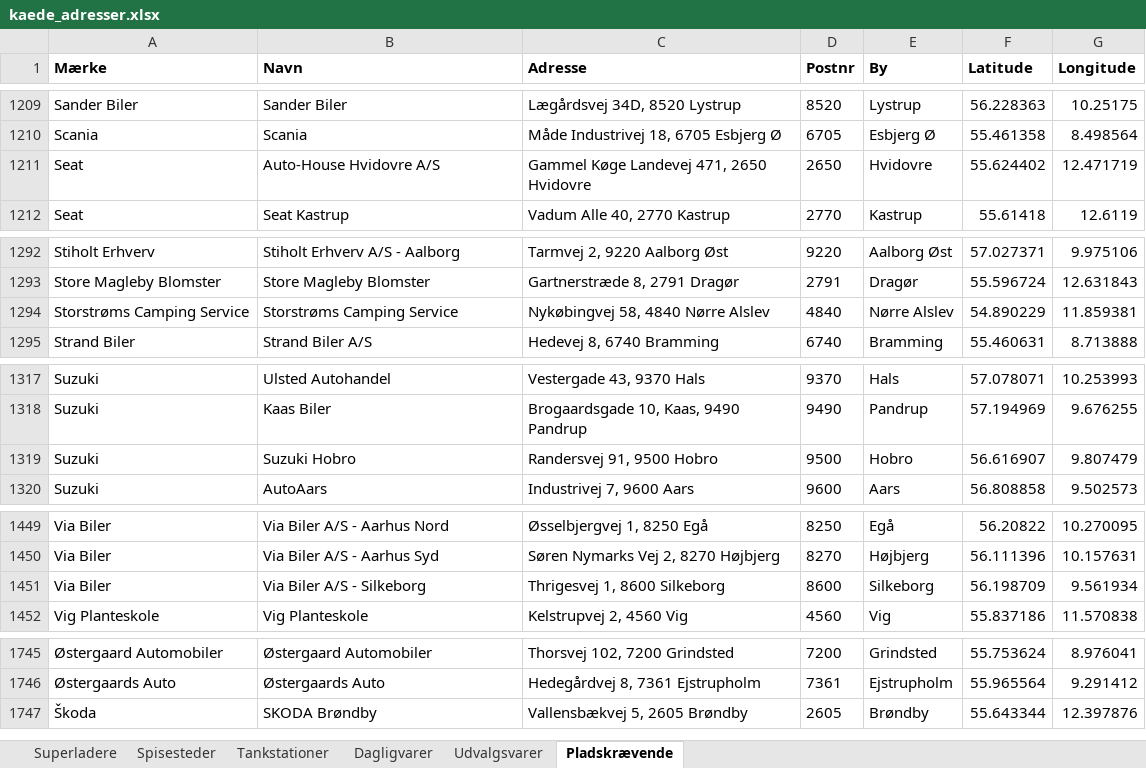
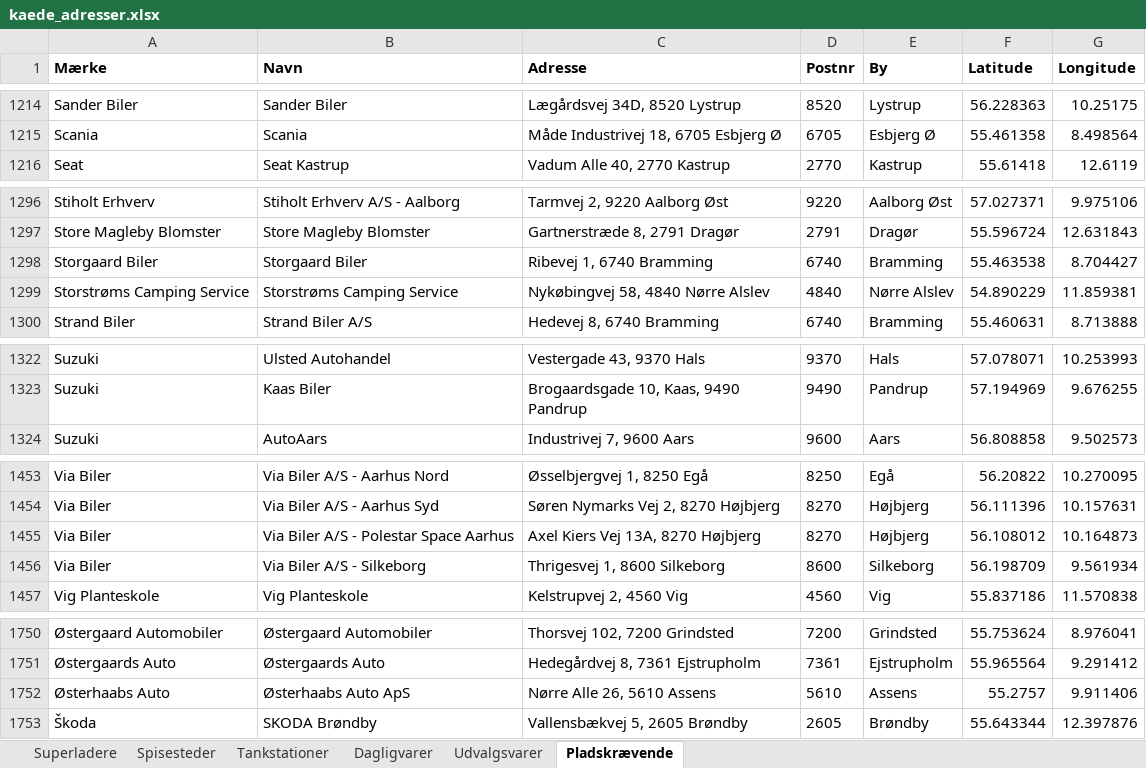
Before and after one commit to sfpkartago/retailkort, an Excel workbook: kaede_adresser.xlsx, sheet Pladskrævende, drawn as a sheet; only a part is shown, gaps mark what is left out; values as stored, in another font and other column widths than the file's, no borders; removed rows and columns are numbered as before the commit, all else as after; the diff covers the shown part only; the diff names each change by its address in the sheet, - before the commit and + after, or states it on an @@ line.

```diff
--- a/kaede_adresser.xlsx (sheet Pladskrævende)
+++ b/kaede_adresser.xlsx (sheet Pladskrævende)
-row 1211: Seat | Auto-House Hvidovre A/S | Gammel Køge Landevej 471, 2650 Hvidovre | 2650 | Hvidovre | 55.624402 | 12.471719
+row 1298: Storgaard Biler | Storgaard Biler | Ribevej 1, 6740 Bramming | 6740 | Bramming | 55.463538 | 8.704427
-row 1319: Suzuki | Suzuki Hobro | Randersvej 91, 9500 Hobro | 9500 | Hobro | 56.616907 | 9.807479
+row 1455: Via Biler | Via Biler A/S - Polestar Space Aarhus | Axel Kiers Vej 13A, 8270 Højbjerg | 8270 | Højbjerg | 56.108012 | 10.164873
+row 1752: Østerhaabs Auto | Østerhaabs Auto ApS | Nørre Alle 26, 5610 Assens | 5610 | Assens | 55.2757 | 9.911406
```
Also changed, not shown: 9 added rows, 4 removed rows and 3 edited cells elsewhere in this sheet, 15 other files.
